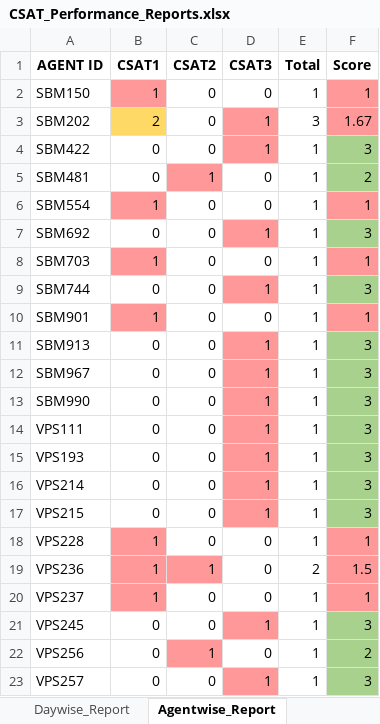
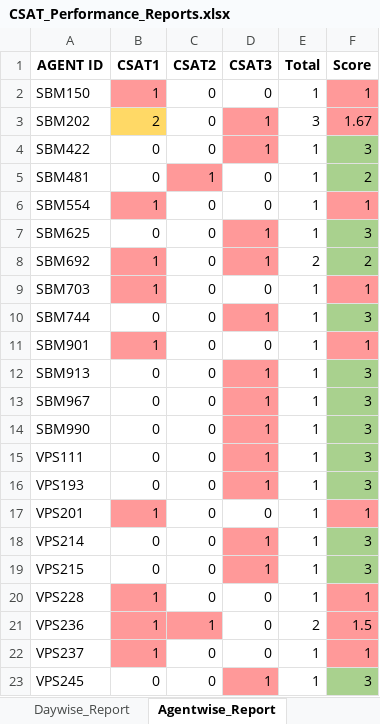
Before and after one commit to jijoshaji1993-hub/CDR-PERFORMANCE-DASHBAORD, an Excel workbook: CSAT_Performance_Reports.xlsx, sheet Agentwise_Report, drawn as a sheet; only a part is shown; the shorter side is filled out with more unchanged rows; values as stored, in another font and other column widths than the file's, no borders; table styles not drawn; addresses are those after the commit; the diff names each change by its address in the sheet, - before the commit and + after, or states it on an @@ line.

```diff
--- a/CSAT_Performance_Reports.xlsx (sheet Agentwise_Report)
+++ b/CSAT_Performance_Reports.xlsx (sheet Agentwise_Report)
+row 7: SBM625 | 0 | 0 | 1 | 1 | 3
-B8 (CSAT1): 0
+B8 (CSAT1): 1
-B8 fill: none
+B8 fill: #FF9999
-E8 (Total): 1
+E8 (Total): 2
-F8 (Score): 3
+F8 (Score): 2
+row 17: VPS201 | 1 | 0 | 0 | 1 | 1
```
Also changed, not shown: sheet Negative_Responses, sheet Daywise_Agent_Performance, sheet Daywise_Report, QA SHEET.xlsx, Result.xlsx.
